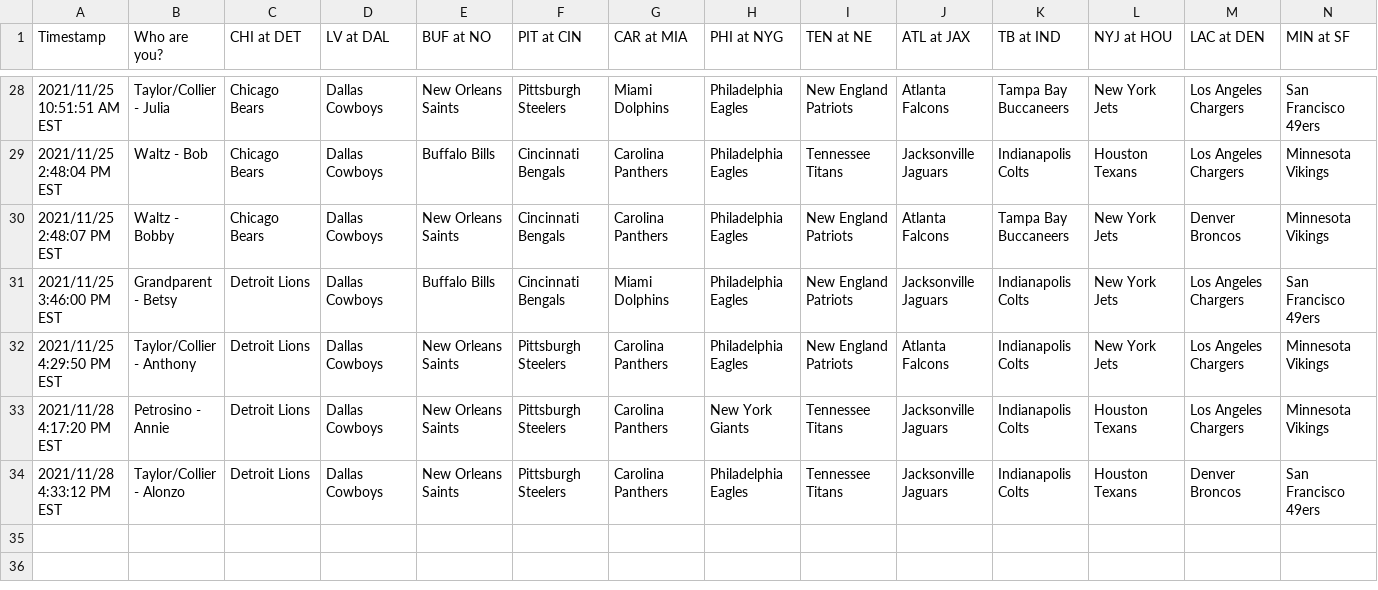
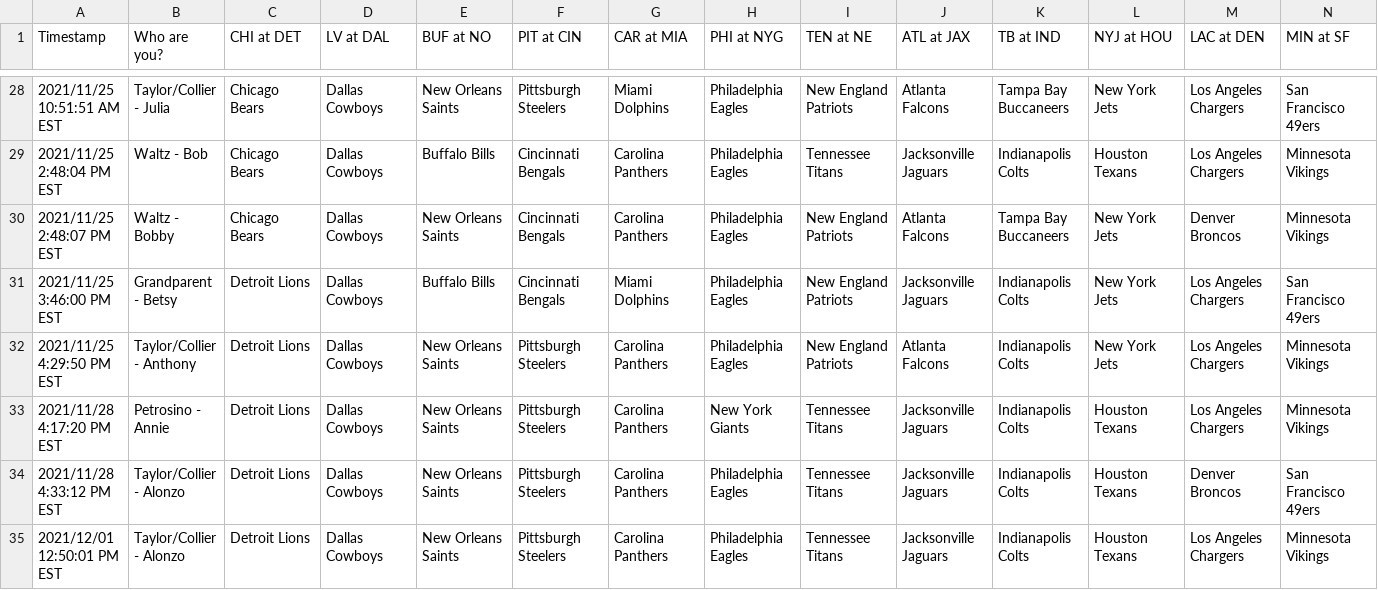
Before and after one commit to dnegrey/nflFamilyPicks, a CSV file: var/week12.csv, drawn as a sheet; only a part is shown, gaps mark what is left out; rows hold the shown columns only; the diff names each change by its address in the sheet, - before the commit and + after, or states it on an @@ line.

Commit message:
added remaining week 12 outcomes

```diff
--- a/var/week12.csv
+++ b/var/week12.csv
+row 35: 2021/12/01 12:50:01 PM EST | Taylor/Collier - Alonzo | Detroit Lions | Dallas Cowboys | New Orleans Saints | Pittsburgh Steelers | Carolina Panthers | Philadelphia Eagles | Tennessee Titans | Jacksonville Jaguars | Indianapolis Colts | Houston Texans | Los Angeles Chargers | Minnesota Vikings
```
Also changed, not shown: var/game.csv.
